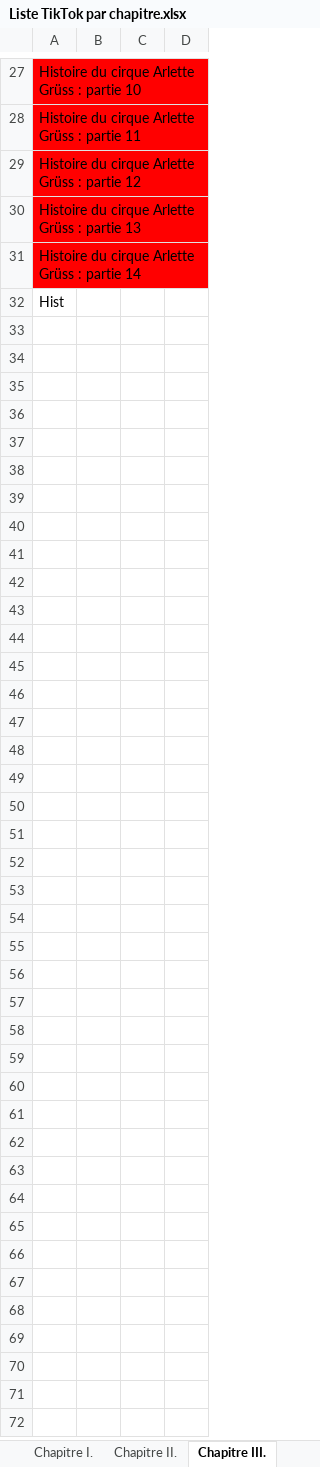
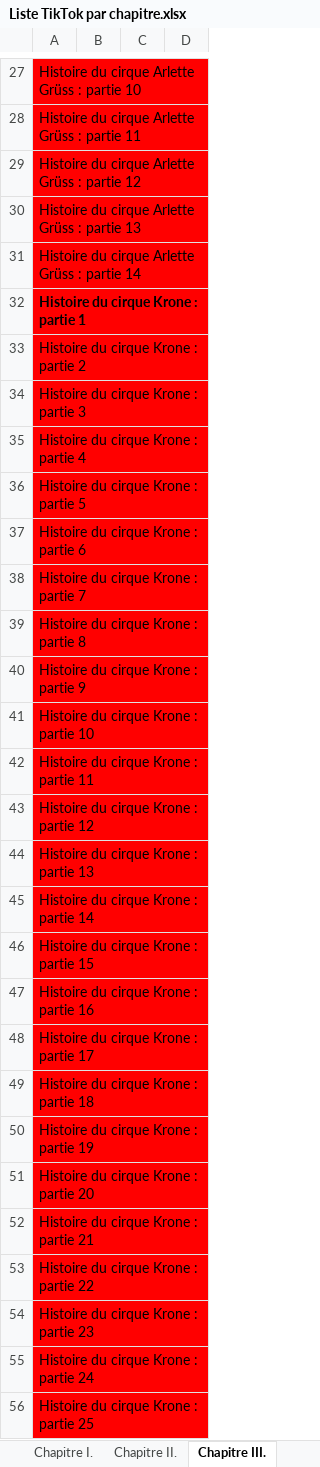
Before and after one commit to issakachaou/histoire_et_culture_du_cirque_traditionnel, an Excel workbook: Liste TikTok par chapitre.xlsx, sheet Chapitre III., drawn as a sheet; only a part is shown, gaps mark what is left out; values as stored, in another font and other column widths than the file's, no borders; the diff names each change by its address in the sheet, - before the commit and + after, or states it on an @@ line.

```diff
--- a/Liste TikTok par chapitre.xlsx (sheet Chapitre III.)
+++ b/Liste TikTok par chapitre.xlsx (sheet Chapitre III.)
-A32: Hist
+A32: Histoire du cirque Krone : partie 1
@@ A32 fill: none → #FF0000, bold: off → on @@
+row 33: Histoire du cirque Krone : partie 2
+row 34: Histoire du cirque Krone : partie 3
+row 35: Histoire du cirque Krone : partie 4
+row 36: Histoire du cirque Krone : partie 5
+row 37: Histoire du cirque Krone : partie 6
+row 38: Histoire du cirque Krone : partie 7
+row 39: Histoire du cirque Krone : partie 8
+row 40: Histoire du cirque Krone : partie 9
+row 41: Histoire du cirque Krone : partie 10
+row 42: Histoire du cirque Krone : partie 11
+row 43: Histoire du cirque Krone : partie 12
+row 44: Histoire du cirque Krone : partie 13
+row 45: Histoire du cirque Krone : partie 14
+row 46: Histoire du cirque Krone : partie 15
+row 47: Histoire du cirque Krone : partie 16
+row 48: Histoire du cirque Krone : partie 17
+row 49: Histoire du cirque Krone : partie 18
+row 50: Histoire du cirque Krone : partie 19
+row 51: Histoire du cirque Krone : partie 20
+row 52: Histoire du cirque Krone : partie 21
+row 53: Histoire du cirque Krone : partie 22
+row 54: Histoire du cirque Krone : partie 23
+row 55: Histoire du cirque Krone : partie 24
+row 56: Histoire du cirque Krone : partie 25
```
Also changed, not shown: sheet Chapitre VI., sheet Chapitre IV., 12 other files.
